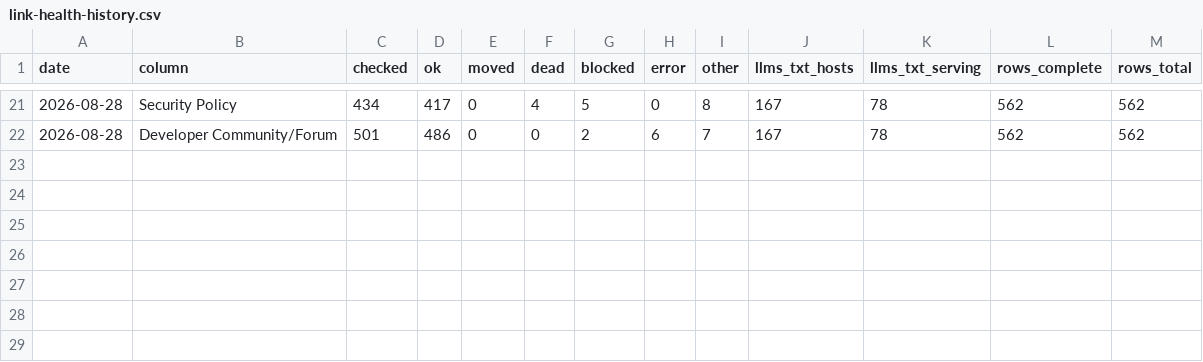
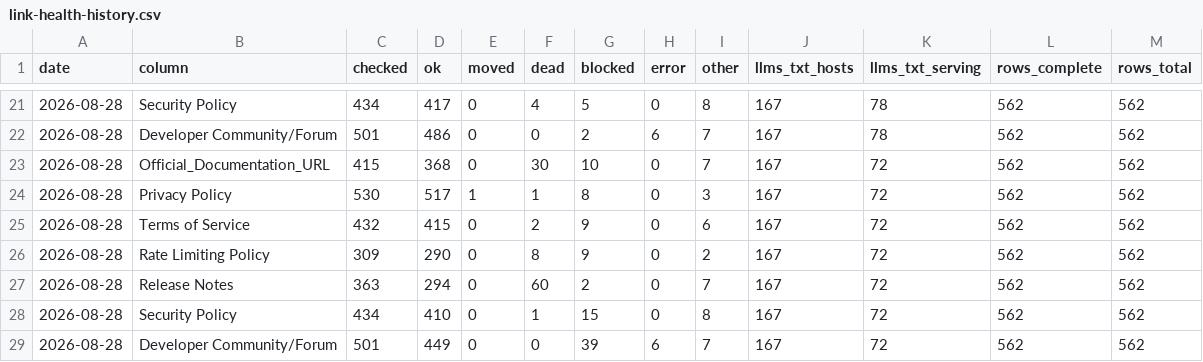
Before and after one commit to in-c0/updAPI, a CSV file: datasets/link-health-history.csv, drawn as a sheet; only a part is shown, gaps mark what is left out; the diff names each change by its address in the sheet, - before the commit and + after, or states it on an @@ line.

```diff
--- a/datasets/link-health-history.csv
+++ b/datasets/link-health-history.csv
+row 23: 2026-08-28 | Official_Documentation_URL | 415 | 368 | 0 | 30 | 10 | 0 | 7 | 167 | 72 | 562 | 562
+row 24: 2026-08-28 | Privacy Policy | 530 | 517 | 1 | 1 | 8 | 0 | 3 | 167 | 72 | 562 | 562
+row 25: 2026-08-28 | Terms of Service | 432 | 415 | 0 | 2 | 9 | 0 | 6 | 167 | 72 | 562 | 562
+row 26: 2026-08-28 | Rate Limiting Policy | 309 | 290 | 0 | 8 | 9 | 0 | 2 | 167 | 72 | 562 | 562
+row 27: 2026-08-28 | Release Notes | 363 | 294 | 0 | 60 | 2 | 0 | 7 | 167 | 72 | 562 | 562
+row 28: 2026-08-28 | Security Policy | 434 | 410 | 0 | 1 | 15 | 0 | 8 | 167 | 72 | 562 | 562
+row 29: 2026-08-28 | Developer Community/Forum | 501 | 449 | 0 | 0 | 39 | 6 | 7 | 167 | 72 | 562 | 562
```
Also changed, not shown: api-docs-urls.csv, 1 other file.
